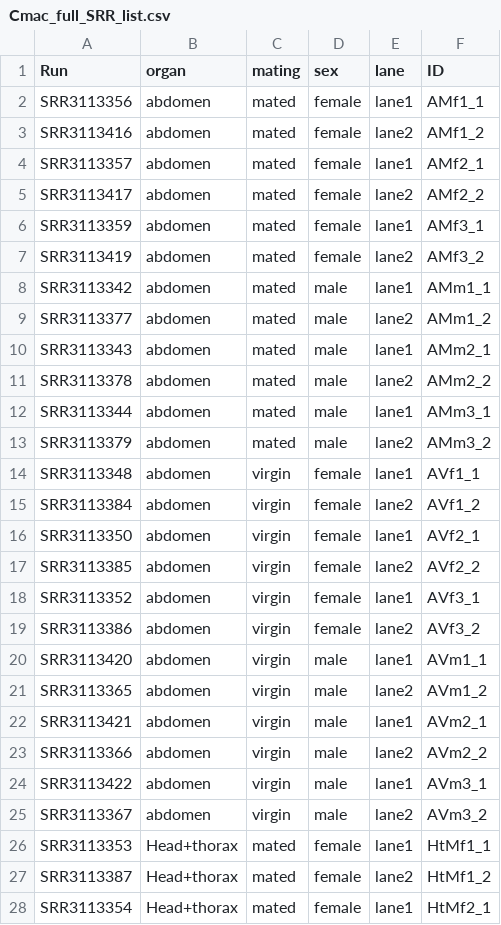
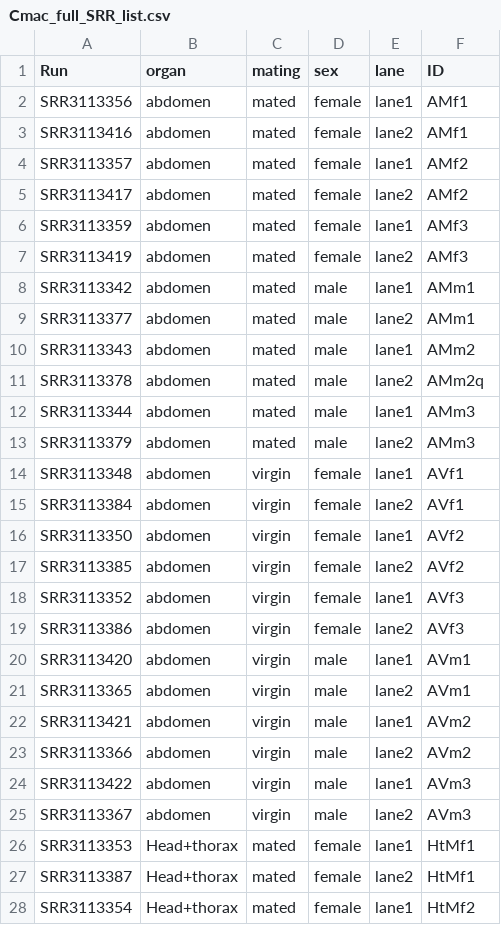
Before and after one commit to milena-t/PhD_chapter3, a CSV file: data/DE_analysis/metadata/Cmac_full_SRR_list.csv, drawn as a sheet; only a part is shown; the diff covers the shown part only.

```diff
--- a/data/DE_analysis/metadata/Cmac_full_SRR_list.csv
+++ b/data/DE_analysis/metadata/Cmac_full_SRR_list.csv
@@ -1,28 +1,28 @@
 Run,organ,mating,sex,lane,ID
-SRR3113356,abdomen,mated,female,lane1,AMf1_1
-SRR3113416,abdomen,mated,female,lane2,AMf1_2
-SRR3113357,abdomen,mated,female,lane1,AMf2_1
-SRR3113417,abdomen,mated,female,lane2,AMf2_2
-SRR3113359,abdomen,mated,female,lane1,AMf3_1
-SRR3113419,abdomen,mated,female,lane2,AMf3_2
-SRR3113342,abdomen,mated,male,lane1,AMm1_1
-SRR3113377,abdomen,mated,male,lane2,AMm1_2
-SRR3113343,abdomen,mated,male,lane1,AMm2_1
-SRR3113378,abdomen,mated,male,lane2,AMm2_2
-SRR3113344,abdomen,mated,male,lane1,AMm3_1
-SRR3113379,abdomen,mated,male,lane2,AMm3_2
-SRR3113348,abdomen,virgin,female,lane1,AVf1_1
-SRR3113384,abdomen,virgin,female,lane2,AVf1_2
-SRR3113350,abdomen,virgin,female,lane1,AVf2_1
-SRR3113385,abdomen,virgin,female,lane2,AVf2_2
-SRR3113352,abdomen,virgin,female,lane1,AVf3_1
-SRR3113386,abdomen,virgin,female,lane2,AVf3_2
-SRR3113420,abdomen,virgin,male,lane1,AVm1_1
-SRR3113365,abdomen,virgin,male,lane2,AVm1_2
-SRR3113421,abdomen,virgin,male,lane1,AVm2_1
-SRR3113366,abdomen,virgin,male,lane2,AVm2_2
-SRR3113422,abdomen,virgin,male,lane1,AVm3_1
-SRR3113367,abdomen,virgin,male,lane2,AVm3_2
-SRR3113353,Head+thorax,mated,female,lane1,HtMf1_1
-SRR3113387,Head+thorax,mated,female,lane2,HtMf1_2
-SRR3113354,Head+thorax,mated,female,lane1,HtMf2_1
+SRR3113356,abdomen,mated,female,lane1,AMf1
+SRR3113416,abdomen,mated,female,lane2,AMf1
+SRR3113357,abdomen,mated,female,lane1,AMf2
+SRR3113417,abdomen,mated,female,lane2,AMf2
+SRR3113359,abdomen,mated,female,lane1,AMf3
+SRR3113419,abdomen,mated,female,lane2,AMf3
+SRR3113342,abdomen,mated,male,lane1,AMm1
+SRR3113377,abdomen,mated,male,lane2,AMm1
+SRR3113343,abdomen,mated,male,lane1,AMm2
+SRR3113378,abdomen,mated,male,lane2,AMm2q
+SRR3113344,abdomen,mated,male,lane1,AMm3
+SRR3113379,abdomen,mated,male,lane2,AMm3
+SRR3113348,abdomen,virgin,female,lane1,AVf1
+SRR3113384,abdomen,virgin,female,lane2,AVf1
+SRR3113350,abdomen,virgin,female,lane1,AVf2
+SRR3113385,abdomen,virgin,female,lane2,AVf2
+SRR3113352,abdomen,virgin,female,lane1,AVf3
+SRR3113386,abdomen,virgin,female,lane2,AVf3
+SRR3113420,abdomen,virgin,male,lane1,AVm1
+SRR3113365,abdomen,virgin,male,lane2,AVm1
+SRR3113421,abdomen,virgin,male,lane1,AVm2
+SRR3113366,abdomen,virgin,male,lane2,AVm2
+SRR3113422,abdomen,virgin,male,lane1,AVm3
+SRR3113367,abdomen,virgin,male,lane2,AVm3
+SRR3113353,Head+thorax,mated,female,lane1,HtMf1
+SRR3113387,Head+thorax,mated,female,lane2,HtMf1
+SRR3113354,Head+thorax,mated,female,lane1,HtMf2
```
Also changed, not shown: 21 edited cells elsewhere in this file, 5 other files.
